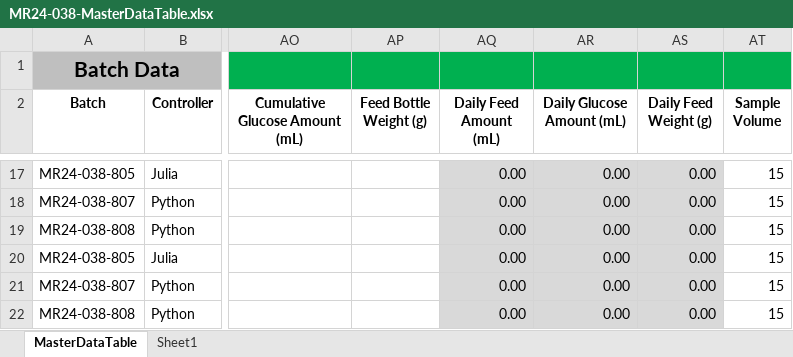
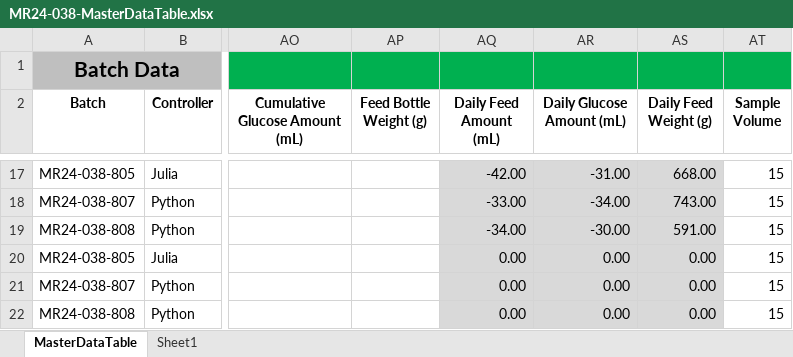
Before and after one commit to zhatz111/state-space-mpc, an Excel workbook: data/mr24-038-experiment/MR24-038-MasterDataTable.xlsx, sheet MasterDataTable, drawn as a sheet; only a part is shown, gaps mark what is left out; values as stored, in another font and other column widths than the file's, no borders; conditional formats not drawn; the diff covers the shown part only; the diff names each change by its address in the sheet, - before the commit and + after, or states it on an @@ line.

```diff
--- a/data/mr24-038-experiment/MR24-038-MasterDataTable.xlsx (sheet MasterDataTable)
+++ b/data/mr24-038-experiment/MR24-038-MasterDataTable.xlsx (sheet MasterDataTable)
-AQ17 (Daily Feed Amount (mL)): 0.00
+AQ17 (Daily Feed Amount (mL)): -42.00
-AR17 (Daily Glucose Amount (mL)): 0.00
+AR17 (Daily Glucose Amount (mL)): -31.00
-AS17 (Daily Feed Weight (g)): 0.00
+AS17 (Daily Feed Weight (g)): 668.00
-AQ18 (Daily Feed Amount (mL)): 0.00
+AQ18 (Daily Feed Amount (mL)): -33.00
-AR18 (Daily Glucose Amount (mL)): 0.00
+AR18 (Daily Glucose Amount (mL)): -34.00
-AS18 (Daily Feed Weight (g)): 0.00
+AS18 (Daily Feed Weight (g)): 743.00
-AQ19 (Daily Feed Amount (mL)): 0.00
+AQ19 (Daily Feed Amount (mL)): -34.00
-AR19 (Daily Glucose Amount (mL)): 0.00
+AR19 (Daily Glucose Amount (mL)): -30.00
-AS19 (Daily Feed Weight (g)): 0.00
+AS19 (Daily Feed Weight (g)): 591.00
```
Also changed, not shown: 1 added row, 1 removed row, 85 edited cells and cell formats elsewhere in this sheet, 4 other files.
